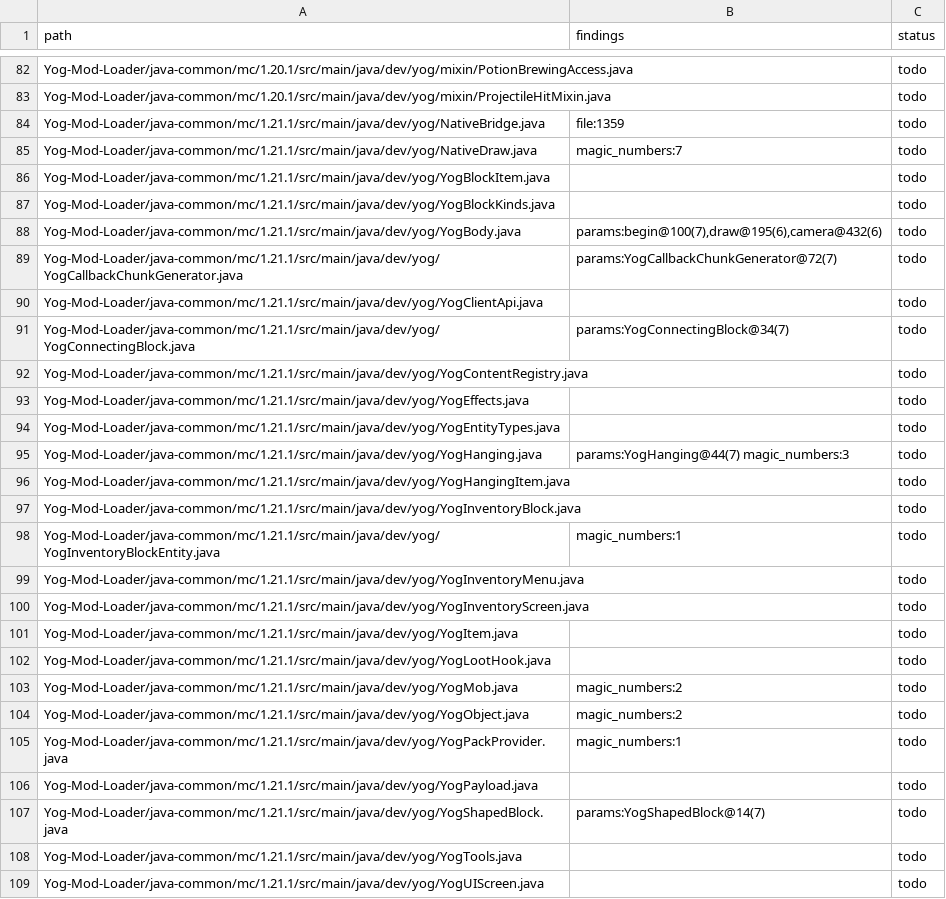
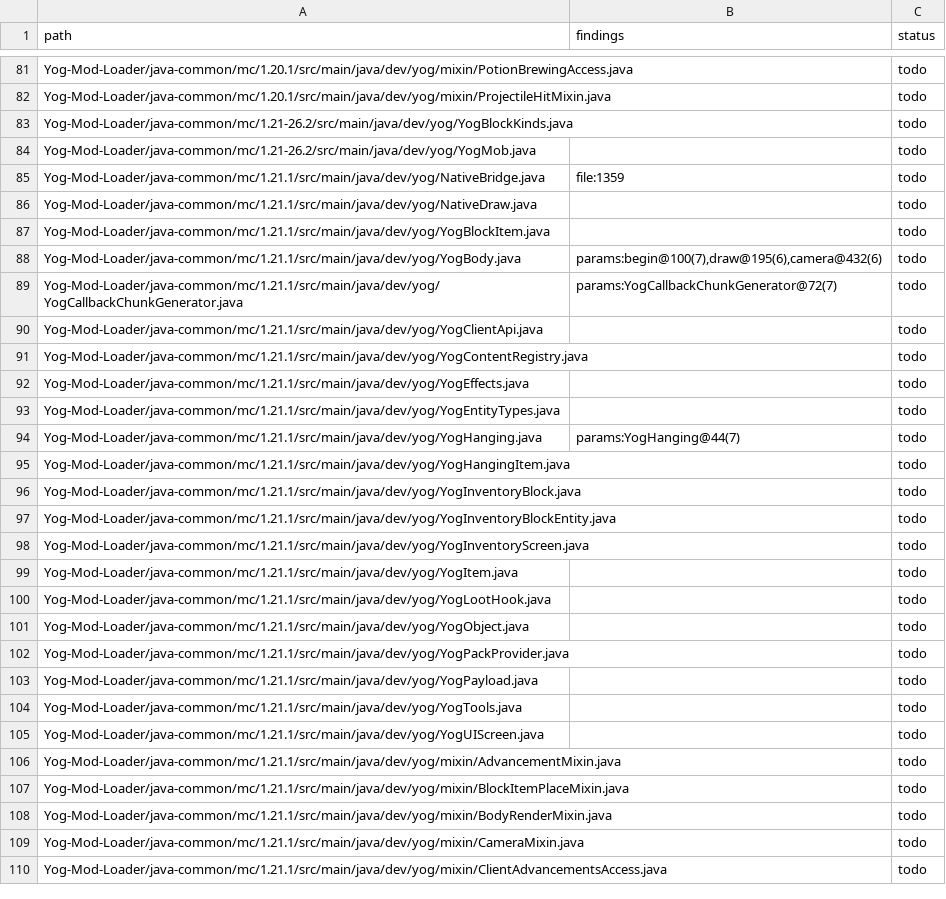
Before and after one commit to F000NKKK/Yog-Mod-Loader, a TSV file: docs/standards-review.tsv, drawn as a sheet; only a part is shown, gaps mark what is left out; the shorter side is filled out with more unchanged rows; the diff covers the shown part only.

```diff
--- a/docs/standards-review.tsv
+++ b/docs/standards-review.tsv
@@ -83,6 +82,7 @@ Yog-Mod-Loader/java-common/mc/1.20.1/src/main/java/dev/yog/mixin/PotionBrewingAc
 Yog-Mod-Loader/java-common/mc/1.20.1/src/main/java/dev/yog/mixin/ProjectileHitMixin.java		todo
+Yog-Mod-Loader/java-common/mc/1.21-26.2/src/main/java/dev/yog/YogBlockKinds.java		todo
+Yog-Mod-Loader/java-common/mc/1.21-26.2/src/main/java/dev/yog/YogMob.java		todo
 Yog-Mod-Loader/java-common/mc/1.21.1/src/main/java/dev/yog/NativeBridge.java	file:1359	todo
-Yog-Mod-Loader/java-common/mc/1.21.1/src/main/java/dev/yog/NativeDraw.java	magic_numbers:7	todo
+Yog-Mod-Loader/java-common/mc/1.21.1/src/main/java/dev/yog/NativeDraw.java		todo
 Yog-Mod-Loader/java-common/mc/1.21.1/src/main/java/dev/yog/YogBlockItem.java		todo
-Yog-Mod-Loader/java-common/mc/1.21.1/src/main/java/dev/yog/YogBlockKinds.java		todo
 Yog-Mod-Loader/java-common/mc/1.21.1/src/main/java/dev/yog/YogBody.java	params:begin@100(7),draw@195(6),camera@432(6)	todo
@@ -90,3 +90,2 @@ Yog-Mod-Loader/java-common/mc/1.21.1/src/main/java/dev/yog/YogCallbackChunkGener
 Yog-Mod-Loader/java-common/mc/1.21.1/src/main/java/dev/yog/YogClientApi.java		todo
-Yog-Mod-Loader/java-common/mc/1.21.1/src/main/java/dev/yog/YogConnectingBlock.java	params:YogConnectingBlock@34(7)	todo
 Yog-Mod-Loader/java-common/mc/1.21.1/src/main/java/dev/yog/YogContentRegistry.java		todo
@@ -94,7 +93,6 @@ Yog-Mod-Loader/java-common/mc/1.21.1/src/main/java/dev/yog/YogEffects.java		todo
 Yog-Mod-Loader/java-common/mc/1.21.1/src/main/java/dev/yog/YogEntityTypes.java		todo
-Yog-Mod-Loader/java-common/mc/1.21.1/src/main/java/dev/yog/YogHanging.java	params:YogHanging@44(7) magic_numbers:3	todo
+Yog-Mod-Loader/java-common/mc/1.21.1/src/main/java/dev/yog/YogHanging.java	params:YogHanging@44(7)	todo
 Yog-Mod-Loader/java-common/mc/1.21.1/src/main/java/dev/yog/YogHangingItem.java		todo
 Yog-Mod-Loader/java-common/mc/1.21.1/src/main/java/dev/yog/YogInventoryBlock.java		todo
-Yog-Mod-Loader/java-common/mc/1.21.1/src/main/java/dev/yog/YogInventoryBlockEntity.java	magic_numbers:1	todo
-Yog-Mod-Loader/java-common/mc/1.21.1/src/main/java/dev/yog/YogInventoryMenu.java		todo
+Yog-Mod-Loader/java-common/mc/1.21.1/src/main/java/dev/yog/YogInventoryBlockEntity.java		todo
 Yog-Mod-Loader/java-common/mc/1.21.1/src/main/java/dev/yog/YogInventoryScreen.java		todo
@@ -102,7 +100,5 @@ Yog-Mod-Loader/java-common/mc/1.21.1/src/main/java/dev/yog/YogItem.java		todo
 Yog-Mod-Loader/java-common/mc/1.21.1/src/main/java/dev/yog/YogLootHook.java		todo
-Yog-Mod-Loader/java-common/mc/1.21.1/src/main/java/dev/yog/YogMob.java	magic_numbers:2	todo
-Yog-Mod-Loader/java-common/mc/1.21.1/src/main/java/dev/yog/YogObject.java	magic_numbers:2	todo
-Yog-Mod-Loader/java-common/mc/1.21.1/src/main/java/dev/yog/YogPackProvider.java	magic_numbers:1	todo
+Yog-Mod-Loader/java-common/mc/1.21.1/src/main/java/dev/yog/YogObject.java		todo
+Yog-Mod-Loader/java-common/mc/1.21.1/src/main/java/dev/yog/YogPackProvider.java		todo
 Yog-Mod-Loader/java-common/mc/1.21.1/src/main/java/dev/yog/YogPayload.java		todo
-Yog-Mod-Loader/java-common/mc/1.21.1/src/main/java/dev/yog/YogShapedBlock.java	params:YogShapedBlock@14(7)	todo
 Yog-Mod-Loader/java-common/mc/1.21.1/src/main/java/dev/yog/YogTools.java		todo
```
Also changed, not shown: 4 added rows, 9 removed rows and 9 edited cells elsewhere in this file, 16 other files.
